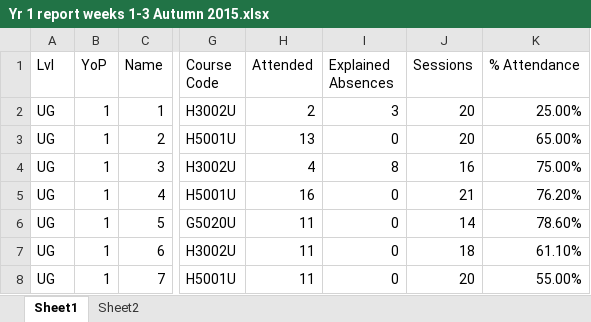
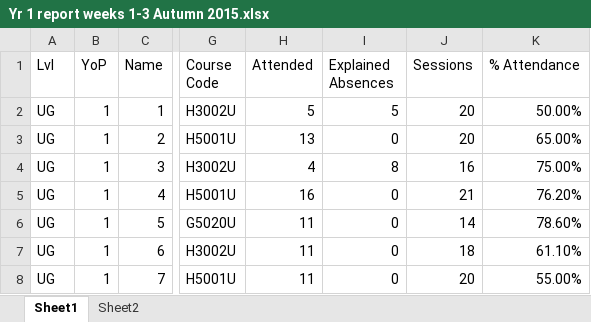
Before and after one commit to allen1115/spring-boot-project, an Excel workbook: src/main/resources/backup/Yr 1 report weeks 1-3 Autumn 2015.xlsx, sheet Sheet1, drawn as a sheet; only a part is shown, gaps mark what is left out; values as stored, in another font and other column widths than the file's, no borders; the diff names each change by its address in the sheet, - before the commit and + after, or states it on an @@ line.

Commit message:
check student attendance

```diff
--- a/src/main/resources/backup/Yr 1 report weeks 1-3 Autumn 2015.xlsx (sheet Sheet1)
+++ b/src/main/resources/backup/Yr 1 report weeks 1-3 Autumn 2015.xlsx (sheet Sheet1)
-H2 (Attended): 2
+H2 (Attended): 5
-I2 (Explained Absences): 3
+I2 (Explained Absences): 5
-K2 (% Attendance): 25.00%
+K2 (% Attendance): 50.00%
```
Also changed, not shown: 8 other files.
